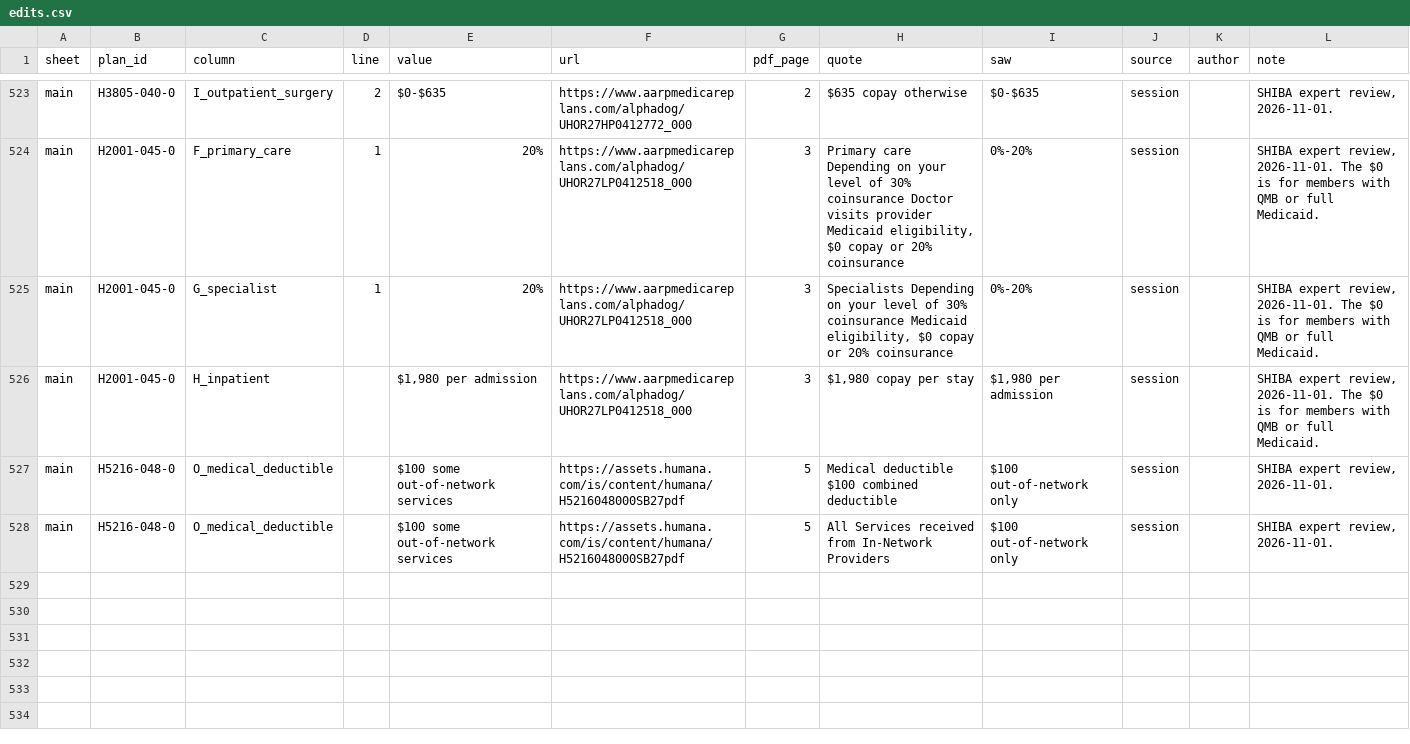
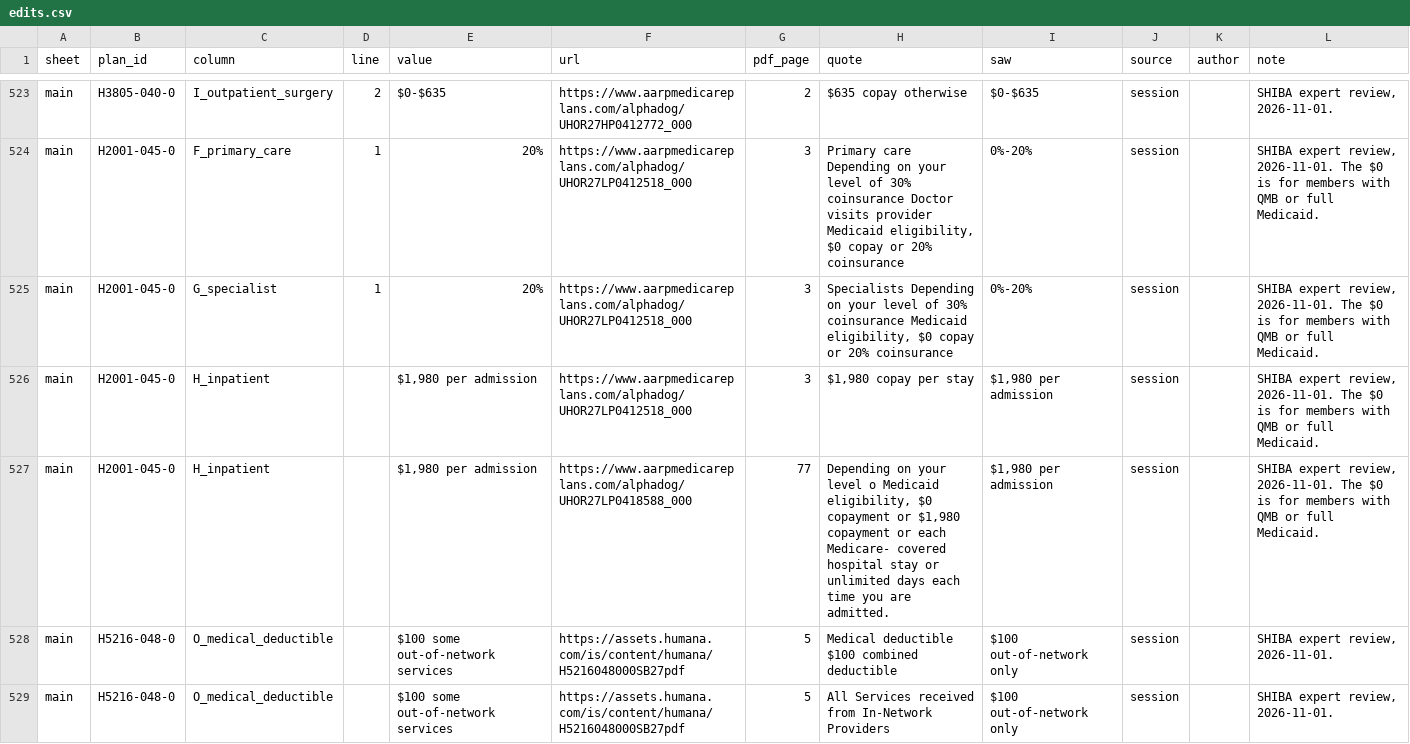
Before and after one commit to rosenhouse-bot-sandbox/shiba-data, a CSV file: data/2027/edits.csv, drawn as a sheet; only a part is shown, gaps mark what is left out.

```diff
--- a/data/2027/edits.csv
+++ b/data/2027/edits.csv
@@ -526,2 +526,3 @@ main,H2001-045-0,G_specialist,1,20%,https://www.aarpmedicareplans.com/alphadog/U
 main,H2001-045-0,H_inpatient,,"$1,980 per admission",https://www.aarpmedicareplans.com/alphadog/UHOR27LP0412518_000,3,"$1,980 copay per stay","$1,980 per admission",session,,"SHIBA expert review, 2026-11-01. The $0 is for members with QMB or full Medicaid."
+main,H2001-045-0,H_inpatient,,"$1,980 per admission",https://www.aarpmedicareplans.com/alphadog/UHOR27LP0418588_000,77,"Depending on your level o Medicaid eligibility, $0 copayment or $1,980 copayment or each Medicare- covered hospital stay or unlimited days each time you are admitted.","$1,980 per admission",session,,"SHIBA expert review, 2026-11-01. The $0 is for members with QMB or full Medicaid."
 main,H5216-048-0,O_medical_deductible,,$100 some out-of-network services,https://assets.humana.com/is/content/humana/H5216048000SB27pdf,5,Medical deductible $100 combined deductible,$100 out-of-network only,session,,"SHIBA expert review, 2026-11-01."
```
Also changed, not shown: 1 other file.
